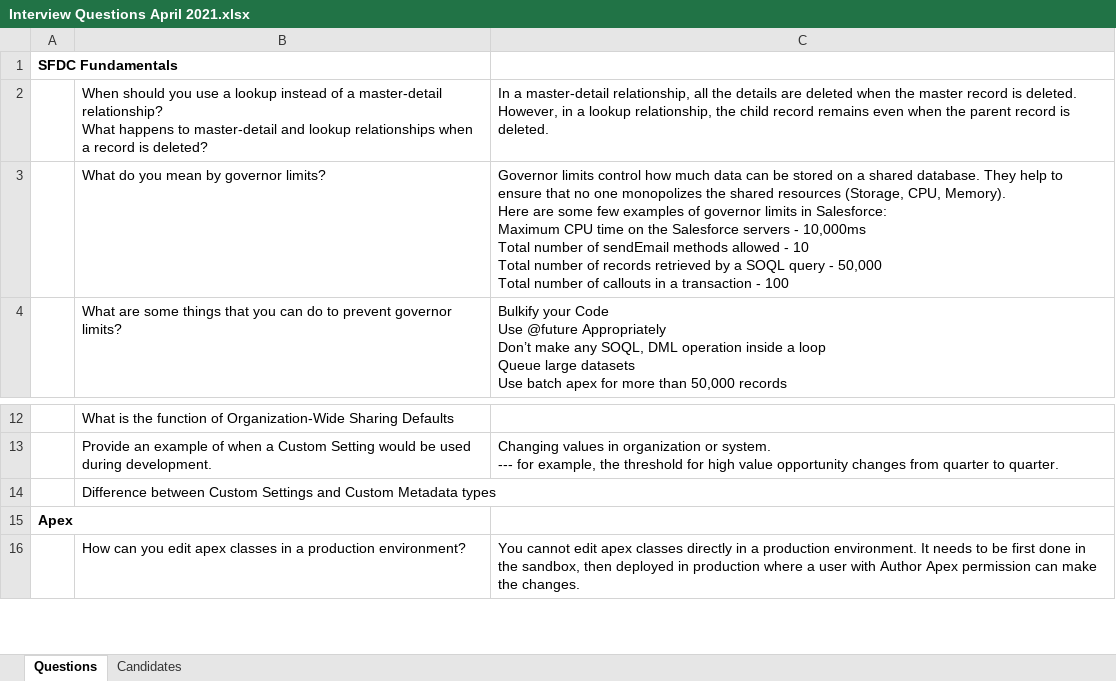
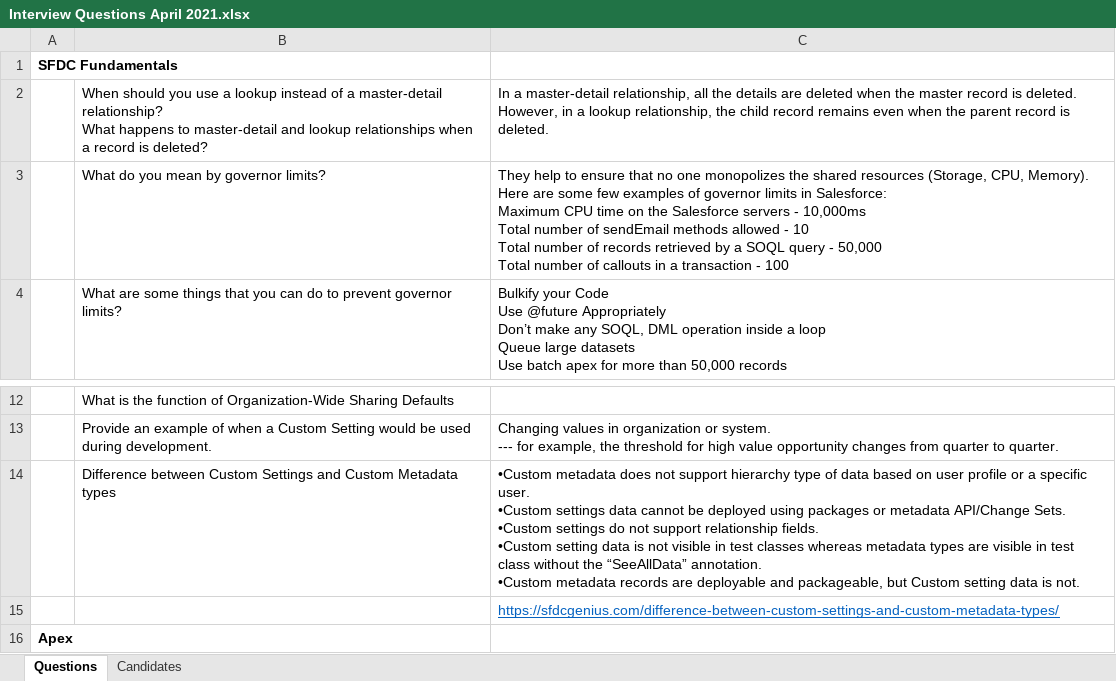
Before and after one commit to SanketV/RZume, an Excel workbook: salesforce/Interview Questions April 2021.xlsx, sheet Questions, drawn as a sheet; only a part is shown, gaps mark what is left out; the shorter side is filled out with more unchanged rows; values as stored, in another font and other column widths than the file's, no borders; charts and pictures not drawn; ↵ is a line break in a cell; the diff names each change by its address in the sheet, - before the commit and + after, or states it on an @@ line.

Commit message:
Updated questions and topics.

```diff
--- a/salesforce/Interview Questions April 2021.xlsx (sheet Questions)
+++ b/salesforce/Interview Questions April 2021.xlsx (sheet Questions)
-C3: Governor limits control how much data can be stored on a shared database. They help…
+C3: They help…
-C14: (empty)
+C14: •Custom metadata does not support hierarchy type of data based on user profile or a specific user. ↵ •Custom settings data cannot be deployed using packages or metadata API/Change Sets. ↵ •Custom settings do not support relationship fields. ↵ •Custom setting data is not visible in test classes whereas metadata types are visible in test class without the “SeeAllData” annotation. ↵ •Custom metadata records are deployable and packageable, but Custom setting data is not.
+row 15:  |  | https://sfdcgenius.com/difference-between-custom-settings-and-custom-metadata-types/
```
Also changed, not shown: charts or pictures, 2 other files.
